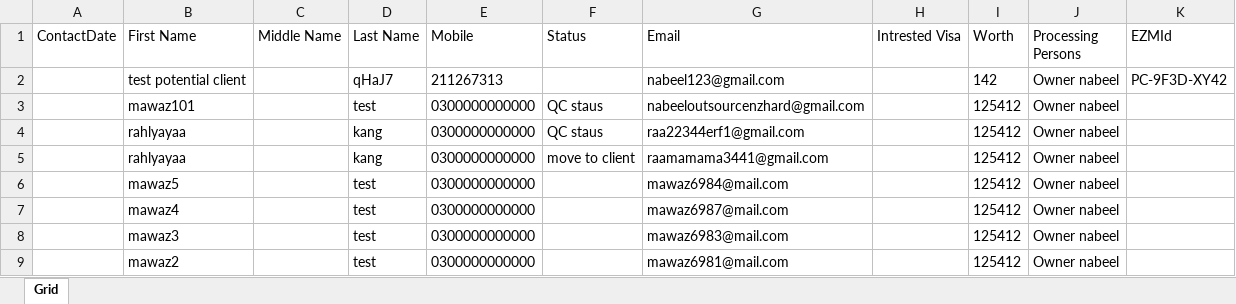
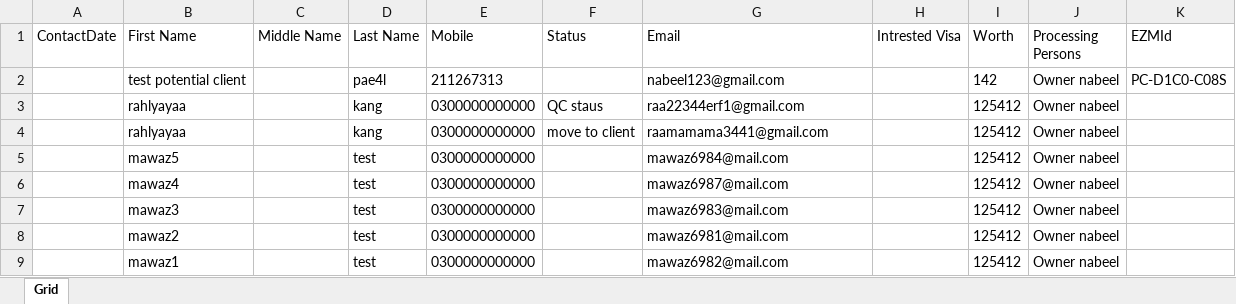
Before and after one commit to nabeelahmed772/Ezymigrate, an Excel workbook: cypress/downloads/PotentialClientsList.xlsx, sheet Grid, drawn as a sheet; only a part is shown; the shorter side is filled out with more unchanged rows; values as stored, in another font and other column widths than the file's, no borders; table styles not drawn; the diff names each change by its address in the sheet, - before the commit and + after, or states it on an @@ line.

```diff
--- a/cypress/downloads/PotentialClientsList.xlsx (sheet Grid)
+++ b/cypress/downloads/PotentialClientsList.xlsx (sheet Grid)
-D2 (Last Name): qHaJ7
+D2 (Last Name): pae4l
-K2 (EZMId): PC-9F3D-XY42
+K2 (EZMId): PC-D1C0-C08S
-row 3:  | mawaz101 |  | test | 0300000000000 | QC staus | nabeeloutsourcenzhard@gmail.com |  | 125412 | Owner nabeel
```
Also changed, not shown: cypress/downloads/Client_Employer_Report.xlsx, cypress/downloads/ClientsList.xlsx, 10 other files.
